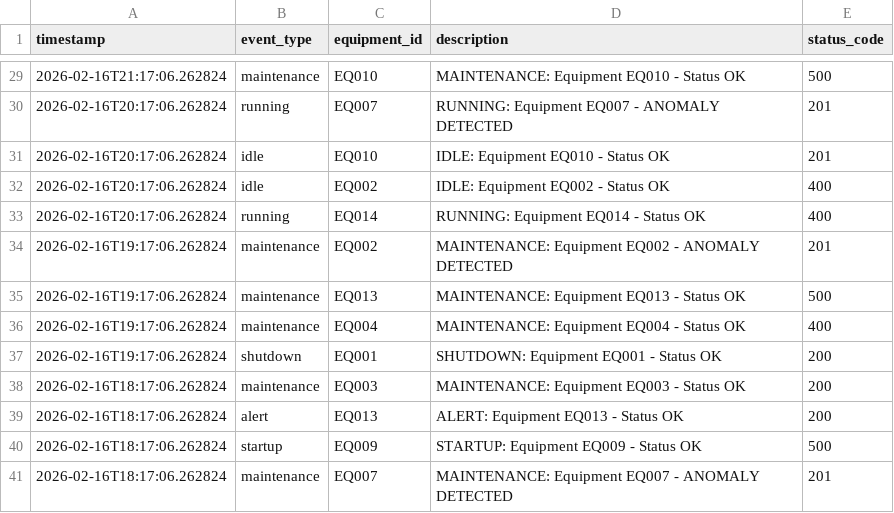
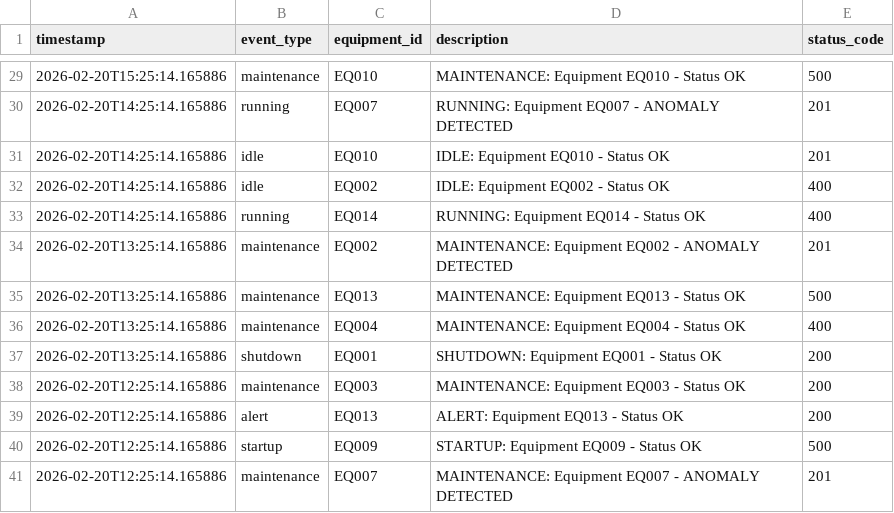
Before and after one commit to pranavpybuilder/industrial-data-ingestion, a CSV file: synthetic_data/operational_excel_sample.csv, drawn as a sheet; only a part is shown, gaps mark what is left out; the diff covers the shown part only.

```diff
--- a/synthetic_data/operational_excel_sample.csv
+++ b/synthetic_data/operational_excel_sample.csv
@@ -29,13 +29,13 @@ timestamp,event_type,equipment_id,description,status_code
-2026-02-16T21:17:06.262824,maintenance,EQ010,MAINTENANCE: Equipment EQ010 - Status OK,500
-2026-02-16T20:17:06.262824,running,EQ007,RUNNING: Equipment EQ007 - ANOMALY DETECTED,201
-2026-02-16T20:17:06.262824,idle,EQ010,IDLE: Equipment EQ010 - Status OK,201
-2026-02-16T20:17:06.262824,idle,EQ002,IDLE: Equipment EQ002 - Status OK,400
-2026-02-16T20:17:06.262824,running,EQ014,RUNNING: Equipment EQ014 - Status OK,400
-2026-02-16T19:17:06.262824,maintenance,EQ002,MAINTENANCE: Equipment EQ002 - ANOMALY DETECTED,201
-2026-02-16T19:17:06.262824,maintenance,EQ013,MAINTENANCE: Equipment EQ013 - Status OK,500
-2026-02-16T19:17:06.262824,maintenance,EQ004,MAINTENANCE: Equipment EQ004 - Status OK,400
-2026-02-16T19:17:06.262824,shutdown,EQ001,SHUTDOWN: Equipment EQ001 - Status OK,200
-2026-02-16T18:17:06.262824,maintenance,EQ003,MAINTENANCE: Equipment EQ003 - Status OK,200
-2026-02-16T18:17:06.262824,alert,EQ013,ALERT: Equipment EQ013 - Status OK,200
-2026-02-16T18:17:06.262824,startup,EQ009,STARTUP: Equipment EQ009 - Status OK,500
-2026-02-16T18:17:06.262824,maintenance,EQ007,MAINTENANCE: Equipment EQ007 - ANOMALY DETECTED,201
+2026-02-20T15:25:14.165886,maintenance,EQ010,MAINTENANCE: Equipment EQ010 - Status OK,500
+2026-02-20T14:25:14.165886,running,EQ007,RUNNING: Equipment EQ007 - ANOMALY DETECTED,201
+2026-02-20T14:25:14.165886,idle,EQ010,IDLE: Equipment EQ010 - Status OK,201
+2026-02-20T14:25:14.165886,idle,EQ002,IDLE: Equipment EQ002 - Status OK,400
+2026-02-20T14:25:14.165886,running,EQ014,RUNNING: Equipment EQ014 - Status OK,400
+2026-02-20T13:25:14.165886,maintenance,EQ002,MAINTENANCE: Equipment EQ002 - ANOMALY DETECTED,201
+2026-02-20T13:25:14.165886,maintenance,EQ013,MAINTENANCE: Equipment EQ013 - Status OK,500
+2026-02-20T13:25:14.165886,maintenance,EQ004,MAINTENANCE: Equipment EQ004 - Status OK,400
+2026-02-20T13:25:14.165886,shutdown,EQ001,SHUTDOWN: Equipment EQ001 - Status OK,200
+2026-02-20T12:25:14.165886,maintenance,EQ003,MAINTENANCE: Equipment EQ003 - Status OK,200
+2026-02-20T12:25:14.165886,alert,EQ013,ALERT: Equipment EQ013 - Status OK,200
+2026-02-20T12:25:14.165886,startup,EQ009,STARTUP: Equipment EQ009 - Status OK,500
+2026-02-20T12:25:14.165886,maintenance,EQ007,MAINTENANCE: Equipment EQ007 - ANOMALY DETECTED,201
```
Also changed, not shown: 27 edited cells elsewhere in this file, synthetic_data/plc_sample.csv, synthetic_data/report_excel_sample.csv, 27 other files.
